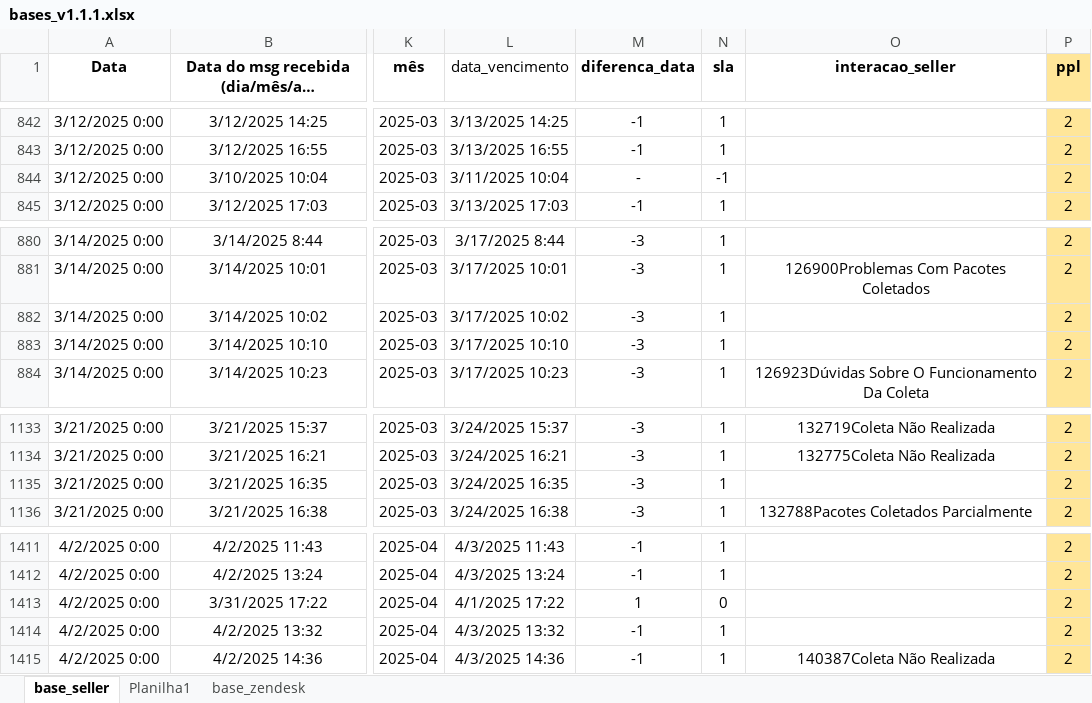
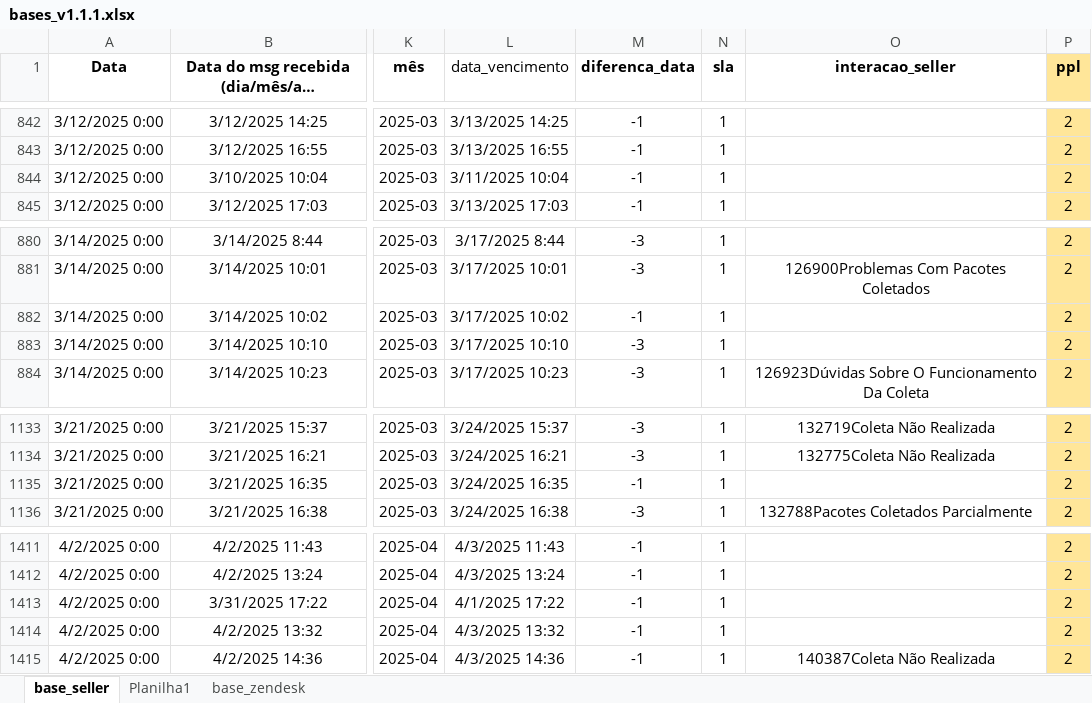
Before and after one commit to kauanpscode/basescorandini, an Excel workbook: bases_v1.1.1.xlsx, sheet base_seller, drawn as a sheet; only a part is shown, gaps mark what is left out; long unchanged cells end in …; values as stored, in another font and other column widths than the file's, no borders; the diff covers the shown part only; the diff names each change by its address in the sheet, - before the commit and + after, or states it on an @@ line.

Commit message:
07-02-2025

```diff
--- a/bases_v1.1.1.xlsx (sheet base_seller)
+++ b/bases_v1.1.1.xlsx (sheet base_seller)
-M844 (diferenca_data): -
+M844 (diferenca_data): -1
-N844 (sla): -1
+N844 (sla): 1
-M882 (diferenca_data): -3
+M882 (diferenca_data): -1
-M1135 (diferenca_data): -3
+M1135 (diferenca_data): -1
-M1413 (diferenca_data): 1
+M1413 (diferenca_data): -1
-N1413 (sla): 0
+N1413 (sla): 1
```
Also changed, not shown: 73 added rows elsewhere in this sheet, sheet Planilha1.
